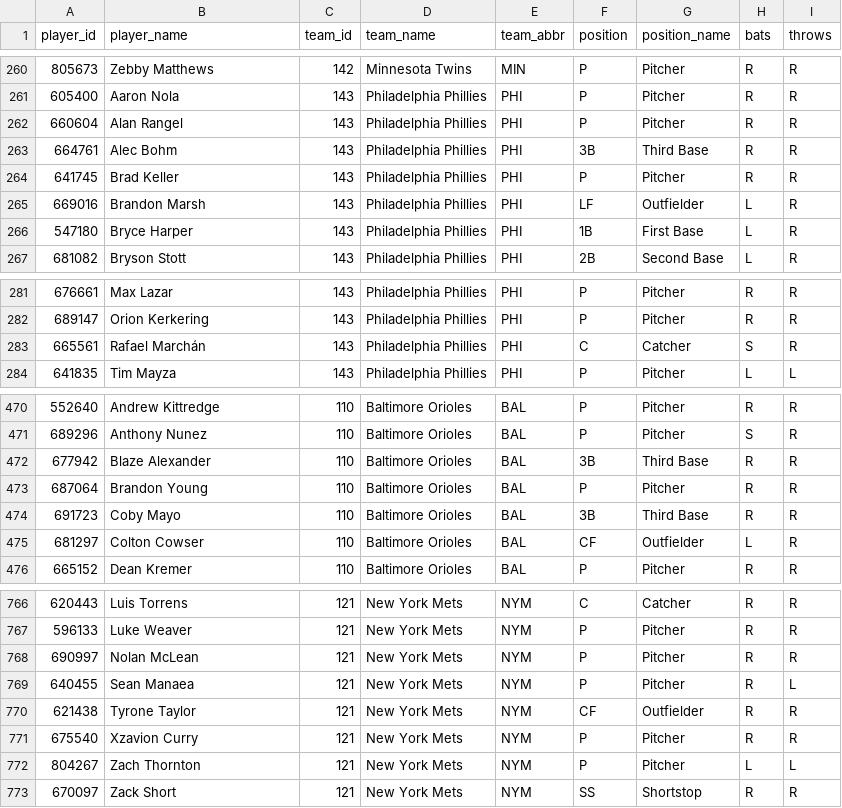
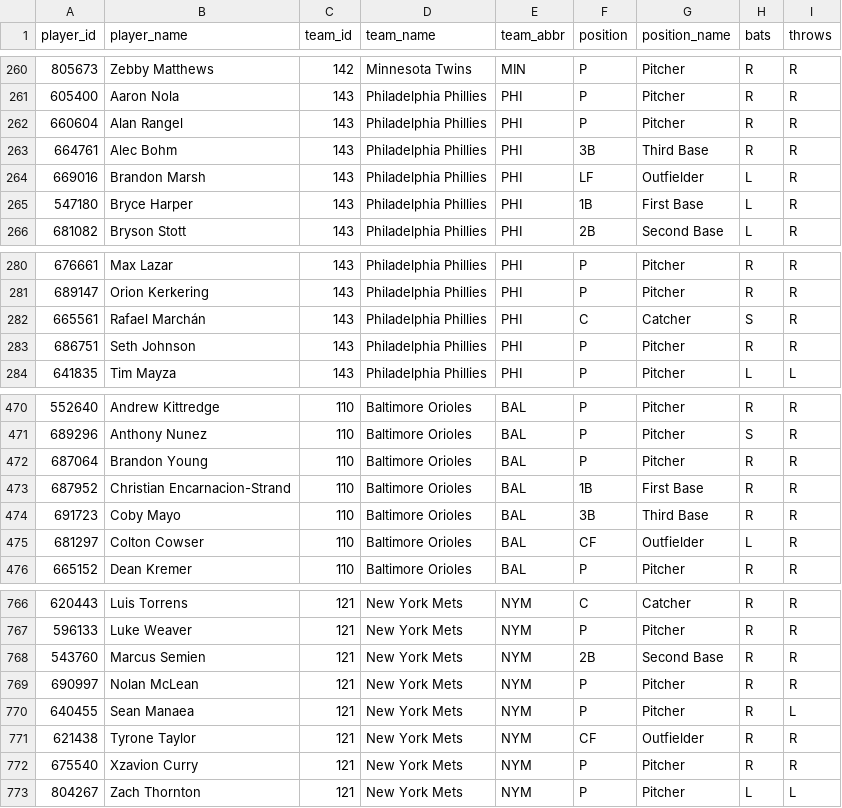
Before and after one commit to dylhauck/alpha-wagerz-model, a CSV file: data/reference/player_reference.csv, drawn as a sheet; only a part is shown, gaps mark what is left out; removed rows and columns are numbered as before the commit, all else as after; the diff names each change by its address in the sheet, - before the commit and + after, or states it on an @@ line.

```diff
--- a/data/reference/player_reference.csv
+++ b/data/reference/player_reference.csv
-row 264: 641745 | Brad Keller | 143 | Philadelphia Phillies | PHI | P | Pitcher | R | R
+row 283: 686751 | Seth Johnson | 143 | Philadelphia Phillies | PHI | P | Pitcher | R | R
-row 472: 677942 | Blaze Alexander | 110 | Baltimore Orioles | BAL | 3B | Third Base | R | R
+row 473: 687952 | Christian Encarnacion-Strand | 110 | Baltimore Orioles | BAL | 1B | First Base | R | R
+row 768: 543760 | Marcus Semien | 121 | New York Mets | NYM | 2B | Second Base | R | R
-row 773: 670097 | Zack Short | 121 | New York Mets | NYM | SS | Shortstop | R | R
```
Also changed, not shown: data/processed/slate_summary.csv, 35 other files.
